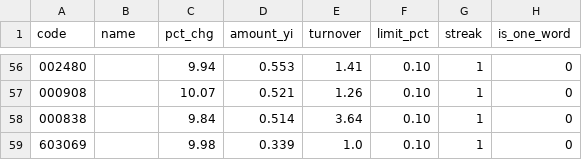
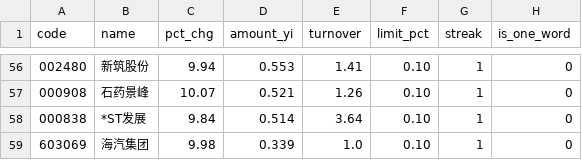
Before and after one commit to DANGNIANQIN/astock-sample-library, a CSV file: review/zt-20261125.csv, drawn as a sheet; only a part is shown, gaps mark what is left out; the diff covers the shown part only.

```diff
--- a/review/zt-20261125.csv
+++ b/review/zt-20261125.csv
@@ -56,4 +56,4 @@
-002480,,9.94,0.553,1.41,0.10,1,0
-000908,,10.07,0.521,1.26,0.10,1,0
-000838,,9.84,0.514,3.64,0.10,1,0
-603069,,9.98,0.339,1.0,0.10,1,0
+002480,新筑股份,9.94,0.553,1.41,0.10,1,0
+000908,石药景峰,10.07,0.521,1.26,0.10,1,0
+000838,*ST发展,9.84,0.514,3.64,0.10,1,0
+603069,海汽集团,9.98,0.339,1.0,0.10,1,0
```
Also changed, not shown: 54 edited cells elsewhere in this file, review/breadth-20d.csv, 5 other files.
